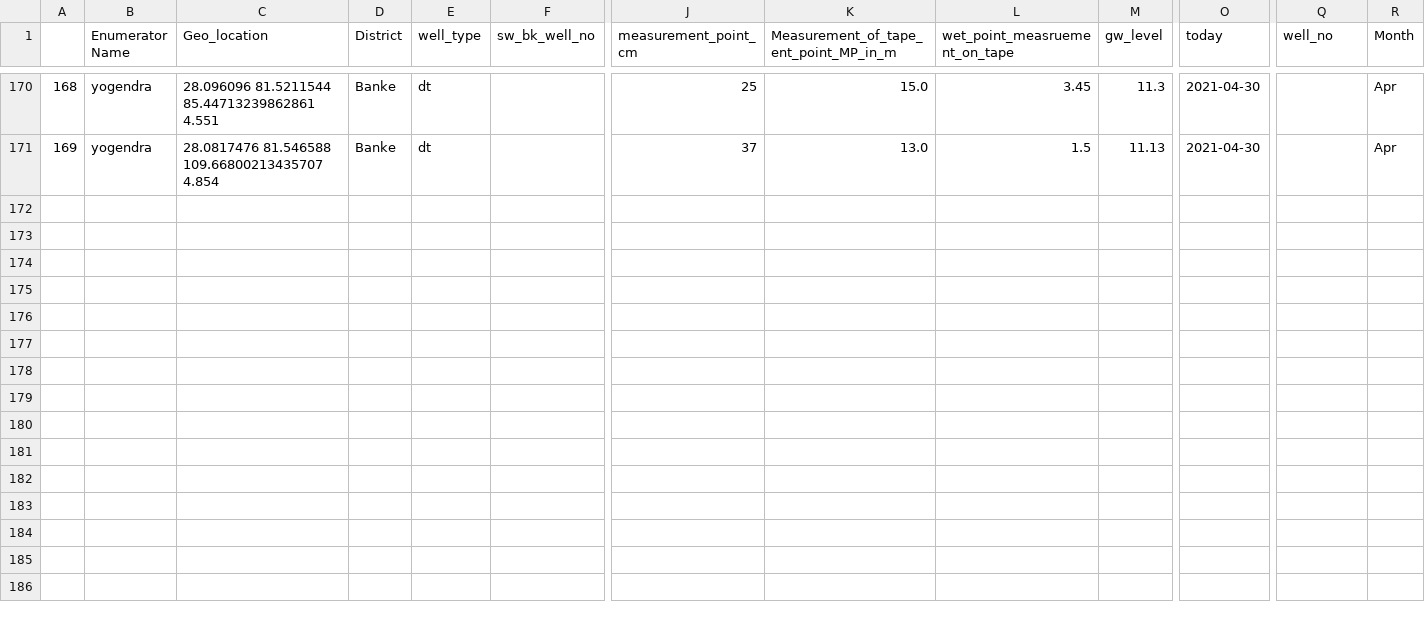
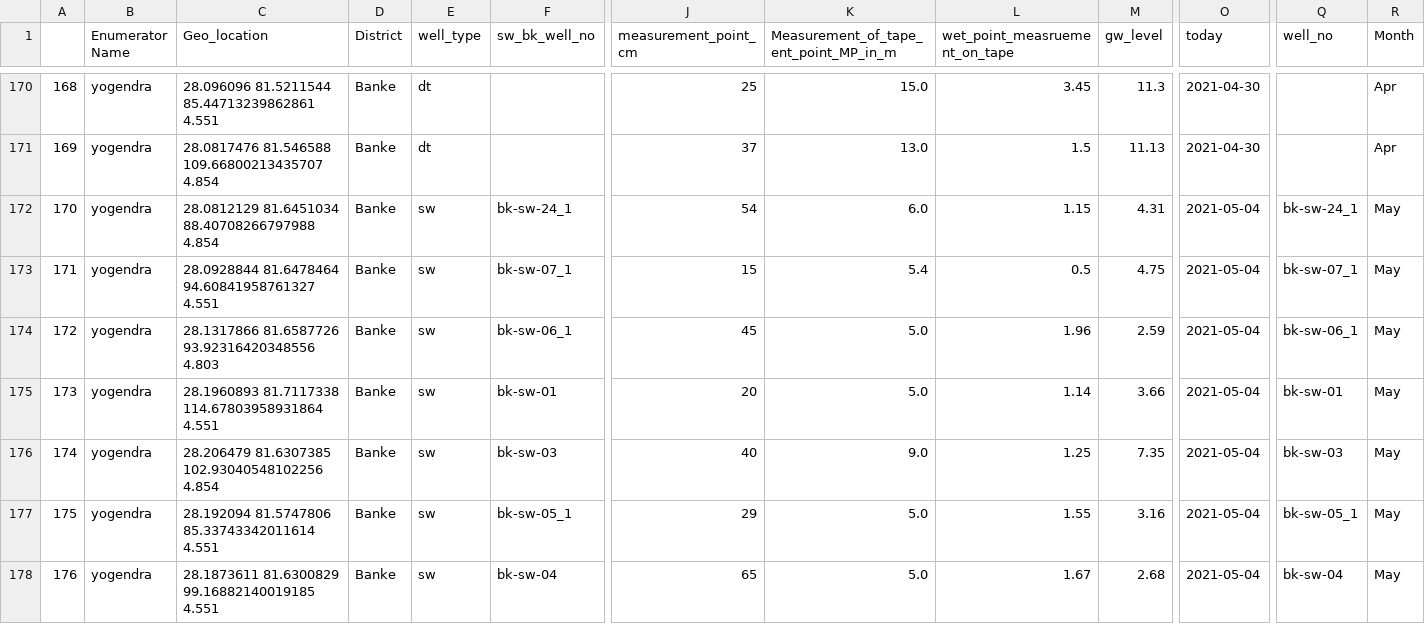
Before and after one commit to Saralkarki/groundwater_monitoring, a CSV file: updated_data.csv, drawn as a sheet; only a part is shown, gaps mark what is left out; rows hold the shown columns only; the diff names each change by its address in the sheet, - before the commit and + after, or states it on an @@ line.

Commit message:
changes to meta data and the heatmap

```diff
--- a/updated_data.csv
+++ b/updated_data.csv
+row 172: 170 | yogendra | 28.0812129 81.6451034 88.40708266797988 4.854 | Banke | sw | bk-sw-24_1 | 54 | 6.0 | 1.15 | 4.31 | 2021-05-04 | bk-sw-24_1 | May
+row 173: 171 | yogendra | 28.0928844 81.6478464 94.60841958761327 4.551 | Banke | sw | bk-sw-07_1 | 15 | 5.4 | 0.5 | 4.75 | 2021-05-04 | bk-sw-07_1 | May
+row 174: 172 | yogendra | 28.1317866 81.6587726 93.92316420348556 4.803 | Banke | sw | bk-sw-06_1 | 45 | 5.0 | 1.96 | 2.59 | 2021-05-04 | bk-sw-06_1 | May
+row 175: 173 | yogendra | 28.1960893 81.7117338 114.67803958931864 4.551 | Banke | sw | bk-sw-01 | 20 | 5.0 | 1.14 | 3.66 | 2021-05-04 | bk-sw-01 | May
+row 176: 174 | yogendra | 28.206479 81.6307385 102.93040548102256 4.854 | Banke | sw | bk-sw-03 | 40 | 9.0 | 1.25 | 7.35 | 2021-05-04 | bk-sw-03 | May
+row 177: 175 | yogendra | 28.192094 81.5747806 85.33743342011614 4.551 | Banke | sw | bk-sw-05_1 | 29 | 5.0 | 1.55 | 3.16 | 2021-05-04 | bk-sw-05_1 | May
+row 178: 176 | yogendra | 28.1873611 81.6300829 99.16882140019185 4.551 | Banke | sw | bk-sw-04 | 65 | 5.0 | 1.67 | 2.68 | 2021-05-04 | bk-sw-04 | May
```
Also changed, not shown: 1 other file.
